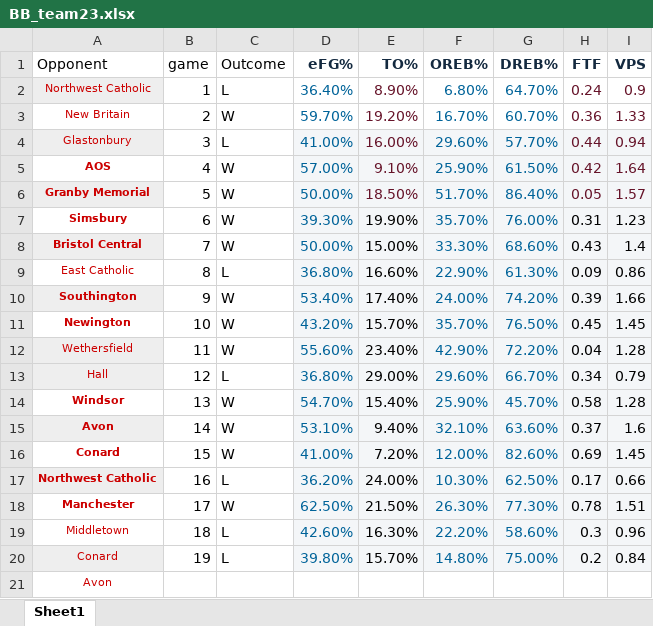
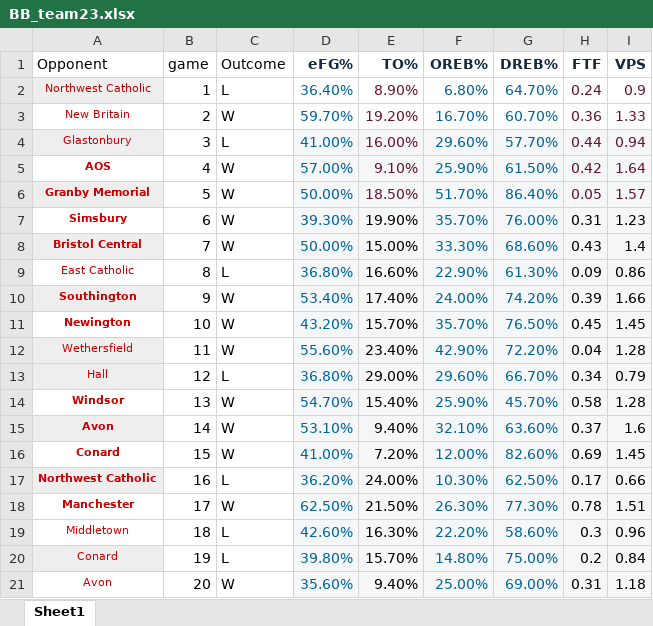
Before and after one commit to jmeerse/FHSBB_2223, an Excel workbook: BB_team23.xlsx, sheet Sheet1, drawn as a sheet; values as stored, in another font and other column widths than the file's, no borders; removed rows and columns are numbered as before the commit, all else as after; the diff names each change by its address in the sheet, - before the commit and + after, or states it on an @@ line.

```diff
--- a/BB_team23.xlsx (sheet Sheet1)
+++ b/BB_team23.xlsx (sheet Sheet1)
-row 21: Avon
+row 21: Avon | 20 | W | 35.60% | 9.40% | 25.00% | 69.00% | 0.31 | 1.18
```
Also changed, not shown: BB_players23.xlsx, 11 other files.
